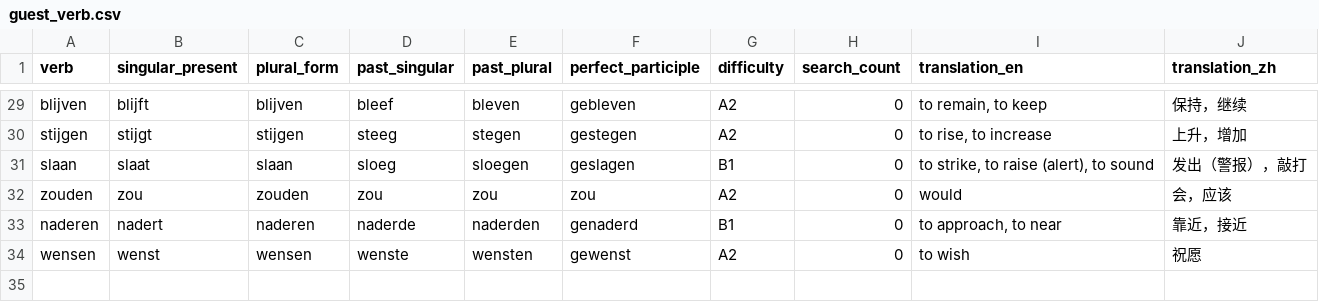
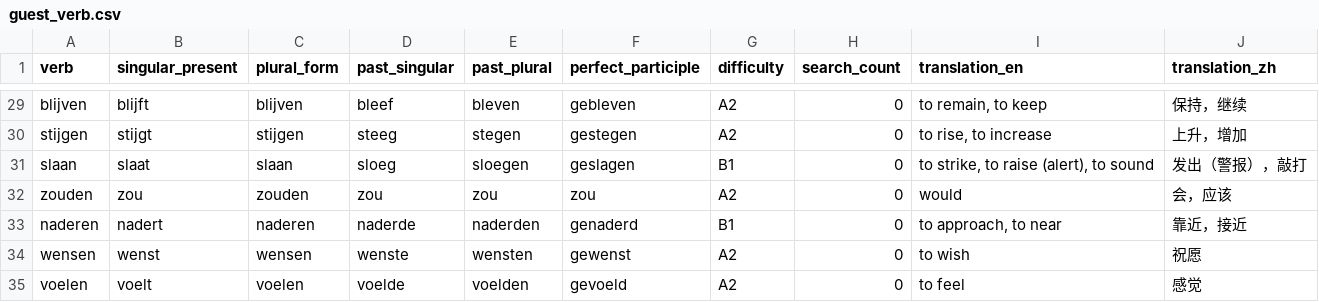
Before and after one commit to cheerzhang/dutch_voc_study, a CSV file: .localDB/guest_verb.csv, drawn as a sheet; only a part is shown, gaps mark what is left out; the diff names each change by its address in the sheet, - before the commit and + after, or states it on an @@ line.

Commit message:
Update guest_verb.csv

```diff
--- a/.localDB/guest_verb.csv
+++ b/.localDB/guest_verb.csv
+row 35: voelen | voelt | voelen | voelde | voelden | gevoeld | A2 | 0 | to feel | 感觉
```
